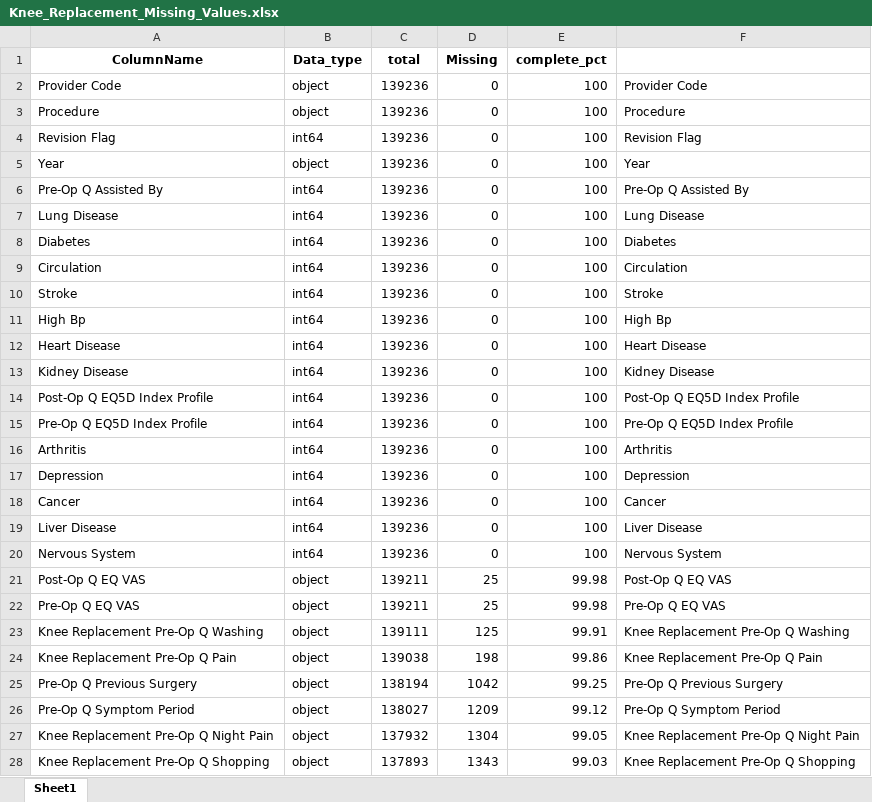
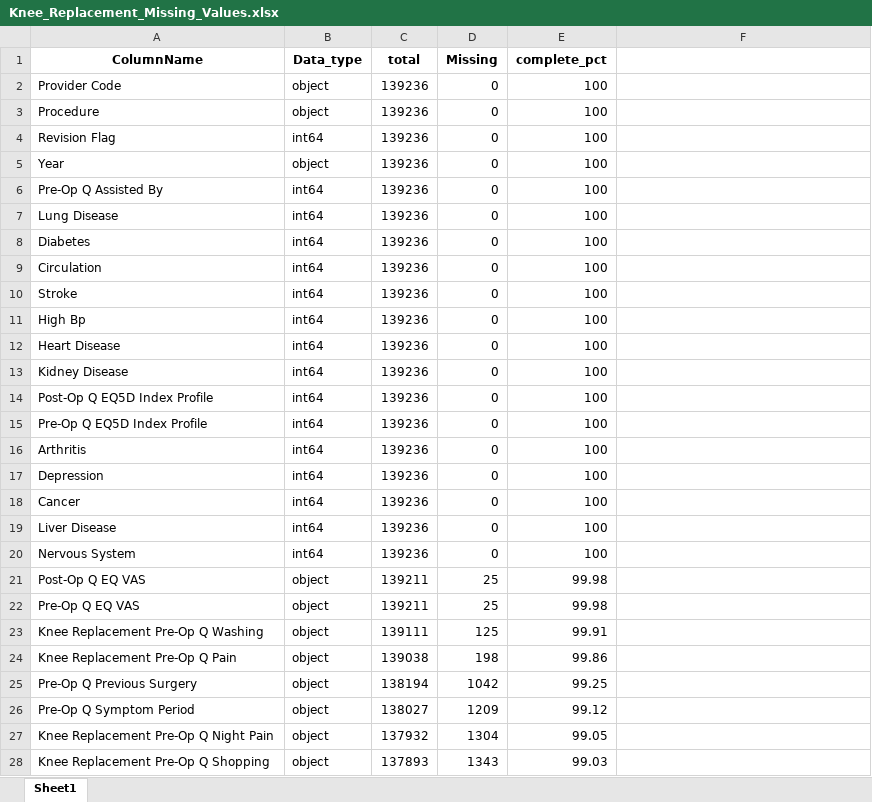
Before and after one commit to LALITAMITTAL18/EAISI-NHS, an Excel workbook: data/external/Knee_Replacement_Missing_Values.xlsx, sheet Sheet1, drawn as a sheet; only a part is shown; values as stored, in another font and other column widths than the file's, no borders; the diff covers the shown part only; the diff names each change by its address in the sheet, - before the commit and + after, or states it on an @@ line.

```diff
--- a/data/external/Knee_Replacement_Missing_Values.xlsx (sheet Sheet1)
+++ b/data/external/Knee_Replacement_Missing_Values.xlsx (sheet Sheet1)
-F2: Provider Code
+F2: (empty)
-F3: Procedure
+F3: (empty)
-F4: Revision Flag
+F4: (empty)
-F5: Year
+F5: (empty)
-F6: Pre-Op Q Assisted By
+F6: (empty)
-F7: Lung Disease
+F7: (empty)
-F8: Diabetes
+F8: (empty)
-F9: Circulation
+F9: (empty)
-F10: Stroke
+F10: (empty)
-F11: High Bp
+F11: (empty)
-F12: Heart Disease
+F12: (empty)
-F13: Kidney Disease
+F13: (empty)
-F14: Post-Op Q EQ5D Index Profile
+F14: (empty)
-F15: Pre-Op Q EQ5D Index Profile
+F15: (empty)
-F16: Arthritis
+F16: (empty)
-F17: Depression
+F17: (empty)
-F18: Cancer
+F18: (empty)
-F19: Liver Disease
+F19: (empty)
-F20: Nervous System
+F20: (empty)
-F21: Post-Op Q EQ VAS
+F21: (empty)
-F22: Pre-Op Q EQ VAS
+F22: (empty)
-F23: Knee Replacement Pre-Op Q Washing
+F23: (empty)
-F24: Knee Replacement Pre-Op Q Pain
+F24: (empty)
-F25: Pre-Op Q Previous Surgery
+F25: (empty)
-F26: Pre-Op Q Symptom Period
+F26: (empty)
-F27: Knee Replacement Pre-Op Q Night Pain
+F27: (empty)
-F28: Knee Replacement Pre-Op Q Shopping
+F28: (empty)
```
Also changed, not shown: 24 edited cells elsewhere in this sheet, data/external/Knee_Replacement_Missing_Values_ExtendedVersion.xlsx, 1 other file.
